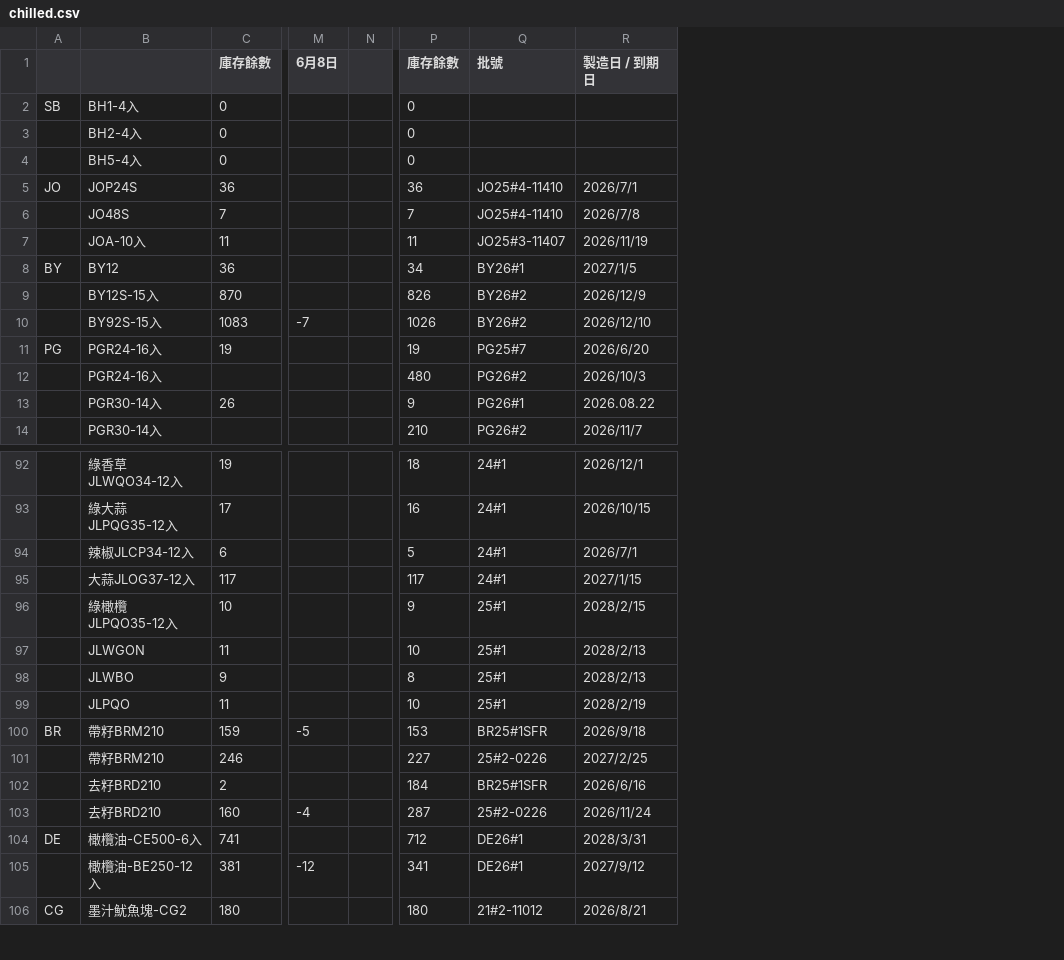
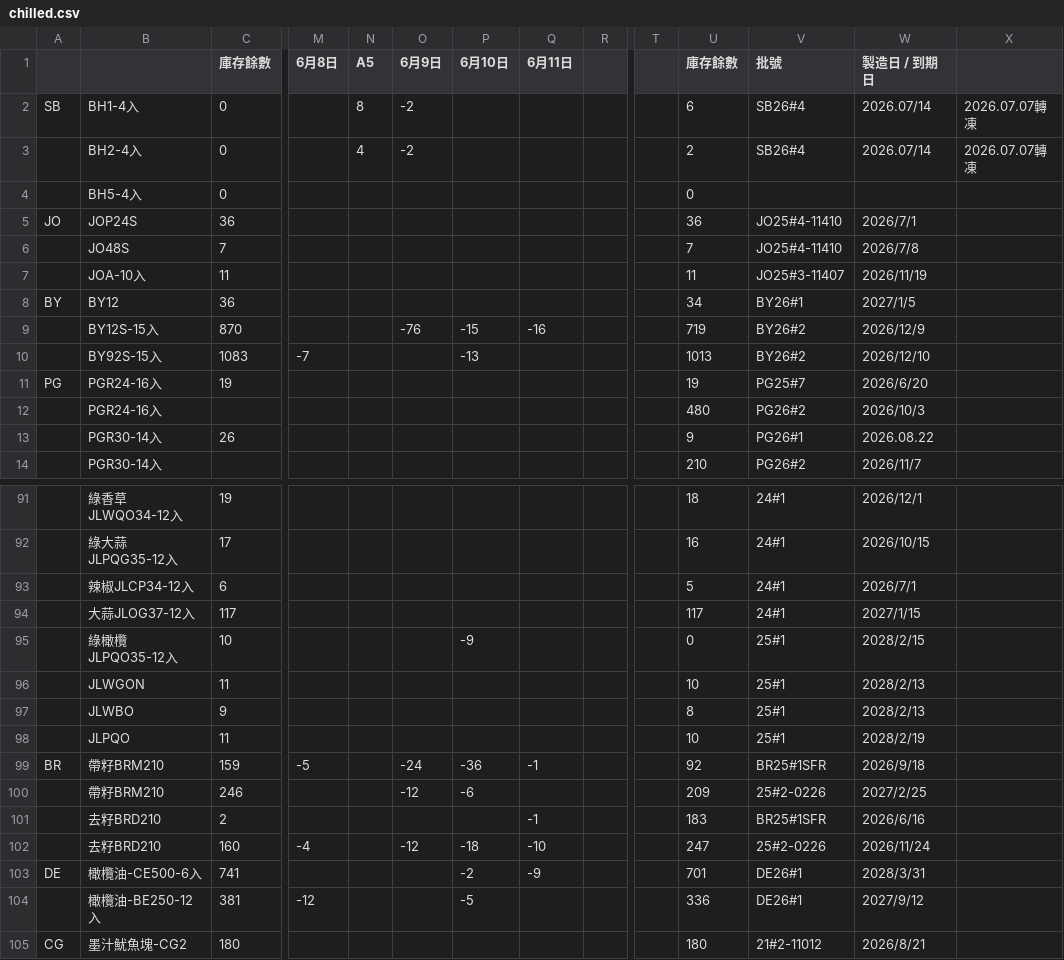
Before and after one commit to mingfonglpg-bit/-, a CSV file: chilled.csv, drawn as a sheet; only a part is shown, gaps mark what is left out; removed rows and columns are numbered as before the commit, all else as after; rows hold the shown columns only; the diff covers the shown part only; the diff names each change by its address in the sheet, - before the commit and + after, or states it on an @@ line.

```diff
--- a/chilled.csv
+++ b/chilled.csv
+column N (A5), row 2: 8
+column O (6月9日), row 2: -2; row 9: -76; rows 99-102: -24 | -12 |  | -12
+column P (6月10日), rows 9-10: -15 | -13; rows 95-104: -9 |  |  |  | -36 | -6 |  | -18 | -2 | -5
+column Q (6月11日), row 9: -16; rows 99-103: -1 |  | -1 | -10 | -9
+column T, empty
+column X, row 2: 2026.07.07轉凍
-U2 (庫存餘數): 0
+U2 (庫存餘數): 6
-V2 (批號): (empty)
+V2 (批號): SB26#4
-W2 (製造日 / 到期日): (empty)
+W2 (製造日 / 到期日): 2026.07/14
-row 3:  | BH2-4入 | 0 |  |  | 0
+row 3:  | BH2-4入 | 0 |  | 4 | -2 |  |  |  |  | 2 | SB26#4 | 2026.07/14 | 2026.07.07轉凍
-U9 (庫存餘數): 826
+U9 (庫存餘數): 719
-U10 (庫存餘數): 1026
+U10 (庫存餘數): 1013
-U95 (庫存餘數): 9
+U95 (庫存餘數): 0
-U99 (庫存餘數): 153
+U99 (庫存餘數): 92
-U100 (庫存餘數): 227
+U100 (庫存餘數): 209
-U101 (庫存餘數): 184
+U101 (庫存餘數): 183
-U102 (庫存餘數): 287
+U102 (庫存餘數): 247
-U103 (庫存餘數): 712
+U103 (庫存餘數): 701
-U104 (庫存餘數): 341
+U104 (庫存餘數): 336
```
Also changed, not shown: 1 removed row and 53 edited cells elsewhere in this file, beef.csv, 2 other files.
